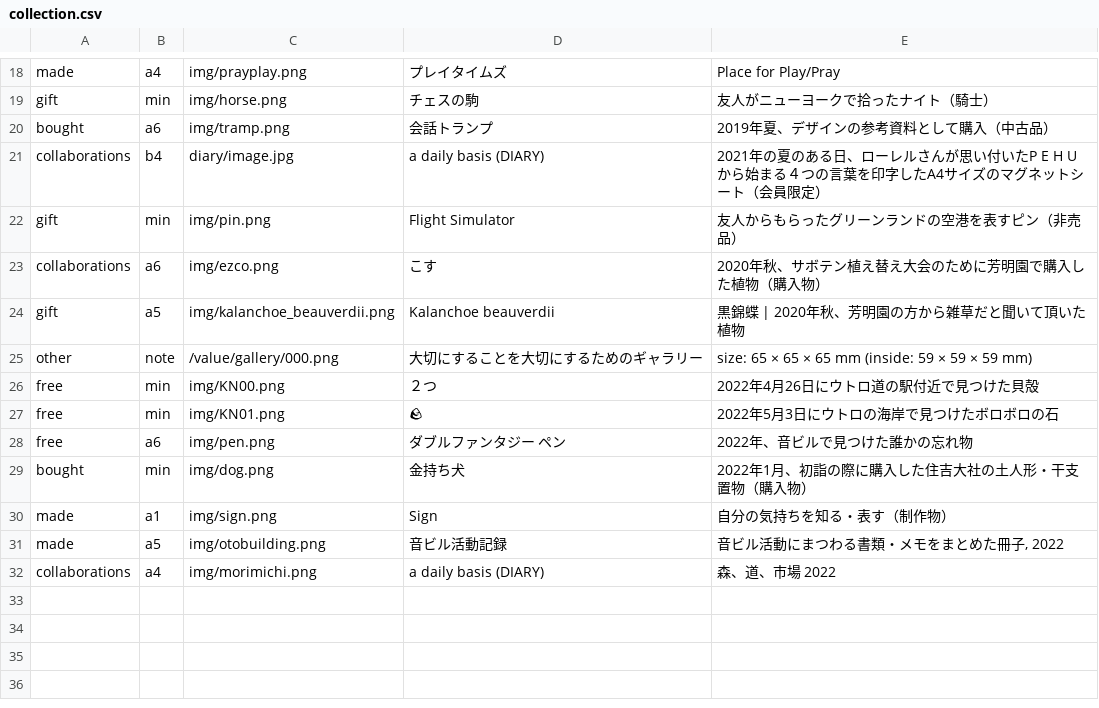
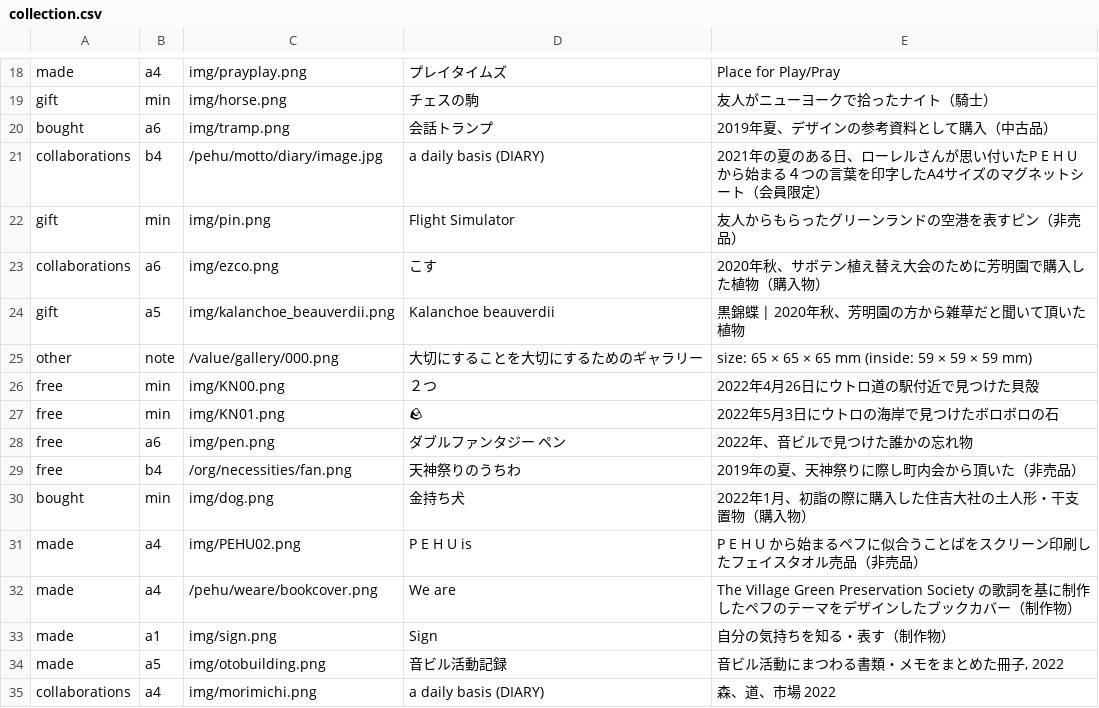
Before and after one commit to the-things-i-we-own/-, a CSV file: collection.csv, drawn as a sheet; only a part is shown, gaps mark what is left out.

```diff
--- a/collection.csv
+++ b/collection.csv
@@ -20,3 +20,3 @@ gift,min,img/horse.png,チェスの駒,友人がニューヨークで拾った
 bought,a6,img/tramp.png,会話トランプ,2019年夏、デザインの参考資料として購入（中古品）
-collaborations,b4,diary/image.jpg,a daily basis (DIARY),2021年の夏のある日、ローレルさんが思い付いたP E H U から始まる４つの言葉を印字したA4サイズのマグネットシート（会員限定）
+collaborations,b4,/pehu/motto/diary/image.jpg,a daily basis (DIARY),2021年の夏のある日、ローレルさんが思い付いたP E H U から始まる４つの言葉を印字したA4サイズのマグネットシート（会員限定）
 gift,min,img/pin.png,Flight Simulator,友人からもらったグリーンランドの空港を表すピン（非売品）
@@ -28,3 +28,6 @@ free,min,img/KN01.png,🪨,2022年5月3日にウトロの海岸で見つけた
 free,a6,img/pen.png,ダブルファンタジー ペン,2022年、音ビルで見つけた誰かの忘れ物
+free,b4,/org/necessities/fan.png,天神祭りのうちわ,2019年の夏、天神祭りに際し町内会から頂いた（非売品）
 bought,min,img/dog.png,金持ち犬,2022年1月、初詣の際に購入した住吉大社の土人形・干支置物（購入物）
+made,a4,img/PEHU02.png,P E H U is,P E H U から始まるペフに似合うことばをスクリーン印刷したフェイスタオル売品（非売品）
+made,a4,/pehu/weare/bookcover.png,We are,The Village Green Preservation Society の歌詞を基に制作したペフのテーマをデザインしたブックカバー（制作物）
 made,a1,img/sign.png,Sign,自分の気持ちを知る・表す（制作物）
```
Also changed, not shown: 1 other file.
